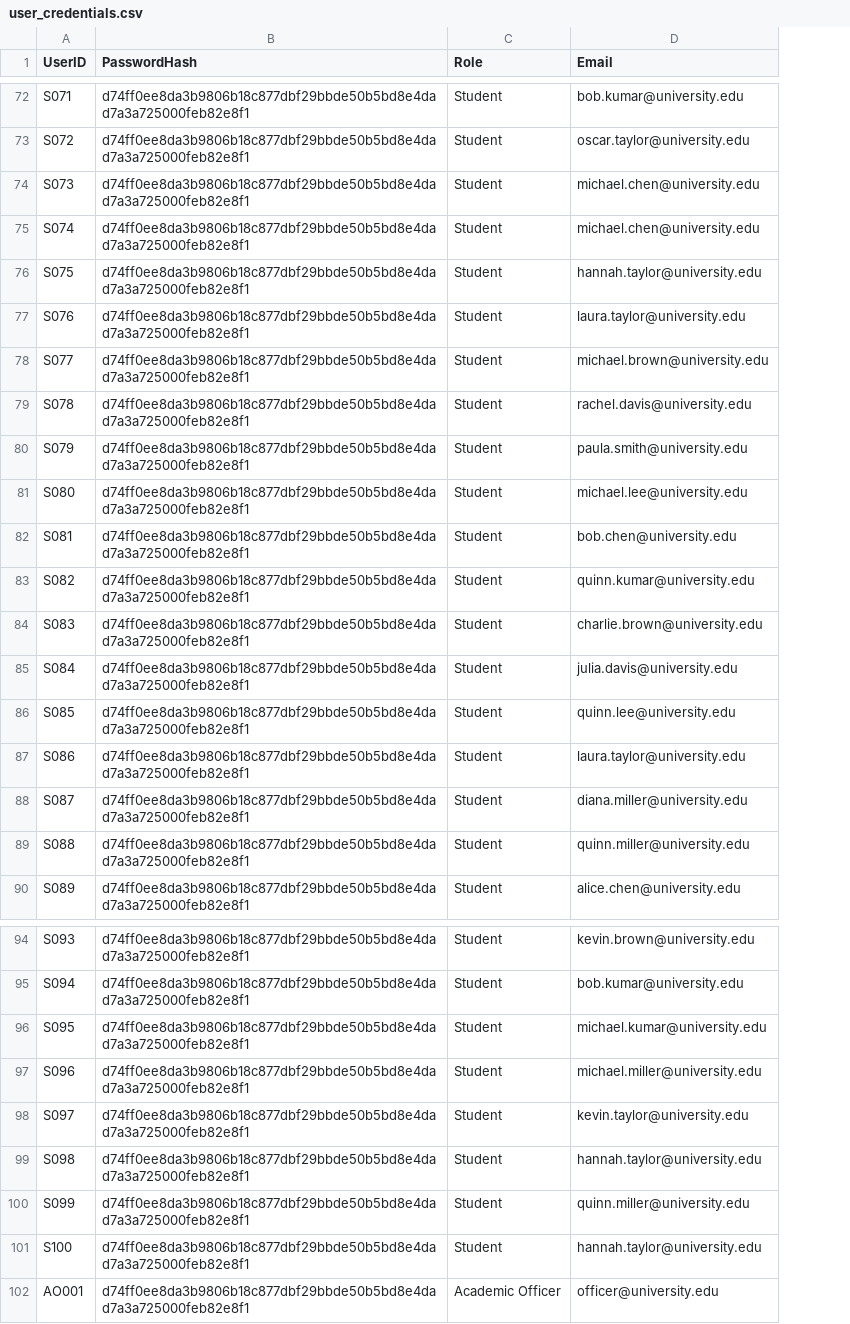
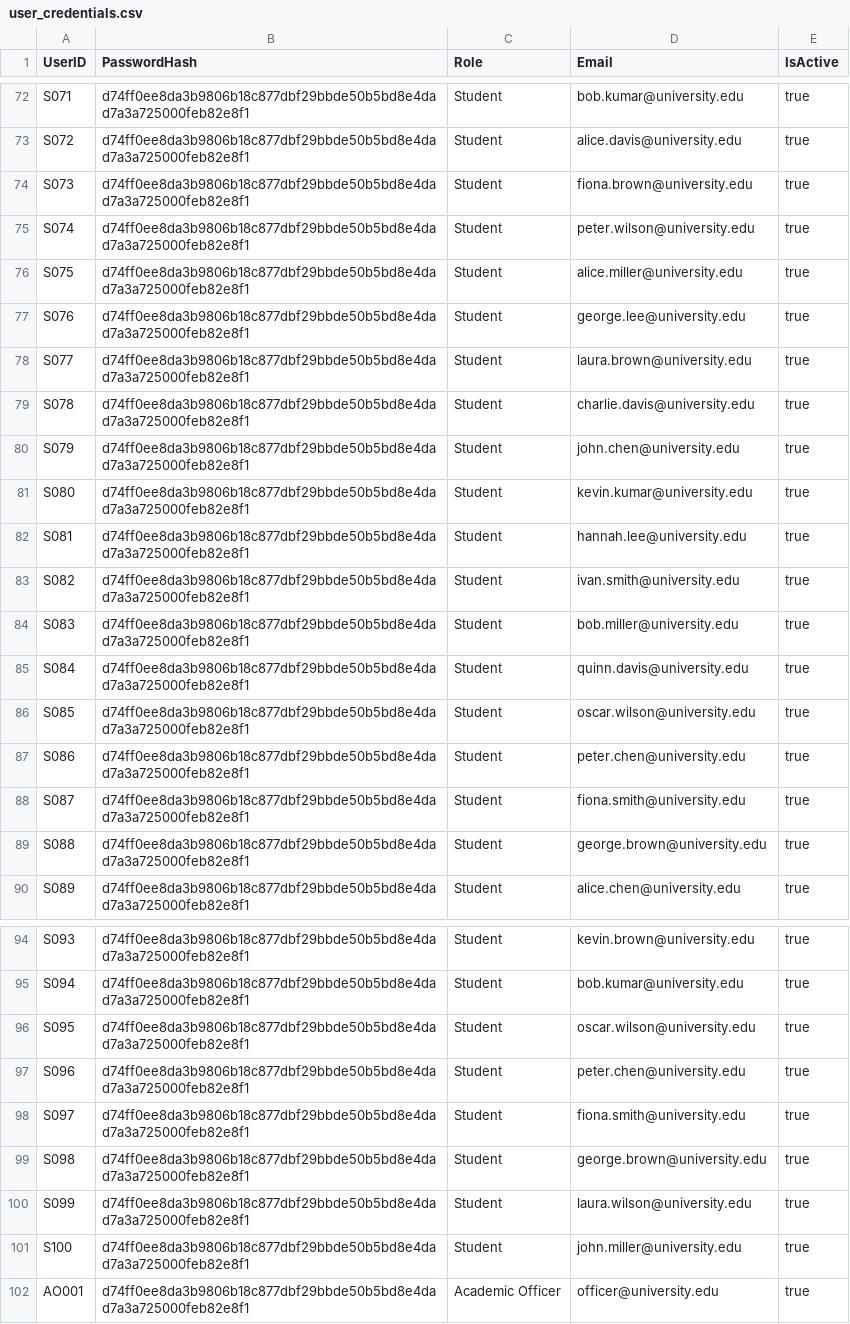
Before and after one commit to Raiden2309/OODJ-Assignment, a CSV file: data/user_credentials.csv, drawn as a sheet; only a part is shown, gaps mark what is left out; the diff covers the shown part only; the diff names each change by its address in the sheet, - before the commit and + after, or states it on an @@ line.

```diff
--- a/data/user_credentials.csv
+++ b/data/user_credentials.csv
+column E (IsActive), rows 72-90: all true; rows 94-102: all true
-D73 (Email): oscar.taylor@university.edu
+D73 (Email): alice.davis@university.edu
-D74 (Email): michael.chen@university.edu
+D74 (Email): fiona.brown@university.edu
-D75 (Email): michael.chen@university.edu
+D75 (Email): peter.wilson@university.edu
-D76 (Email): hannah.taylor@university.edu
+D76 (Email): alice.miller@university.edu
-D77 (Email): laura.taylor@university.edu
+D77 (Email): george.lee@university.edu
-D78 (Email): michael.brown@university.edu
+D78 (Email): laura.brown@university.edu
-D79 (Email): rachel.davis@university.edu
+D79 (Email): charlie.davis@university.edu
-D80 (Email): paula.smith@university.edu
+D80 (Email): john.chen@university.edu
-D81 (Email): michael.lee@university.edu
+D81 (Email): kevin.kumar@university.edu
-D82 (Email): bob.chen@university.edu
+D82 (Email): hannah.lee@university.edu
-D83 (Email): quinn.kumar@university.edu
+D83 (Email): ivan.smith@university.edu
-D84 (Email): charlie.brown@university.edu
+D84 (Email): bob.miller@university.edu
-D85 (Email): julia.davis@university.edu
+D85 (Email): quinn.davis@university.edu
-D86 (Email): quinn.lee@university.edu
+D86 (Email): oscar.wilson@university.edu
-D87 (Email): laura.taylor@university.edu
+D87 (Email): peter.chen@university.edu
-D88 (Email): diana.miller@university.edu
+D88 (Email): fiona.smith@university.edu
-D89 (Email): quinn.miller@university.edu
+D89 (Email): george.brown@university.edu
-D96 (Email): michael.kumar@university.edu
+D96 (Email): oscar.wilson@university.edu
-D97 (Email): michael.miller@university.edu
+D97 (Email): peter.chen@university.edu
-D98 (Email): kevin.taylor@university.edu
+D98 (Email): fiona.smith@university.edu
-D99 (Email): hannah.taylor@university.edu
+D99 (Email): george.brown@university.edu
-D100 (Email): quinn.miller@university.edu
+D100 (Email): laura.wilson@university.edu
-D101 (Email): hannah.taylor@university.edu
+D101 (Email): john.miller@university.edu
```
Also changed, not shown: 55 edited cells elsewhere in this file, data/activity_log.csv, data/student_information.csv, 39 other files.
